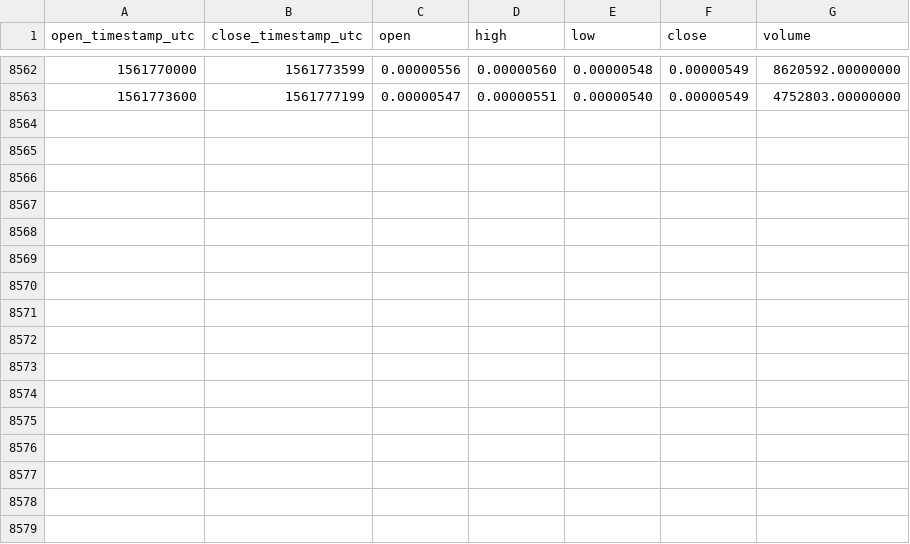
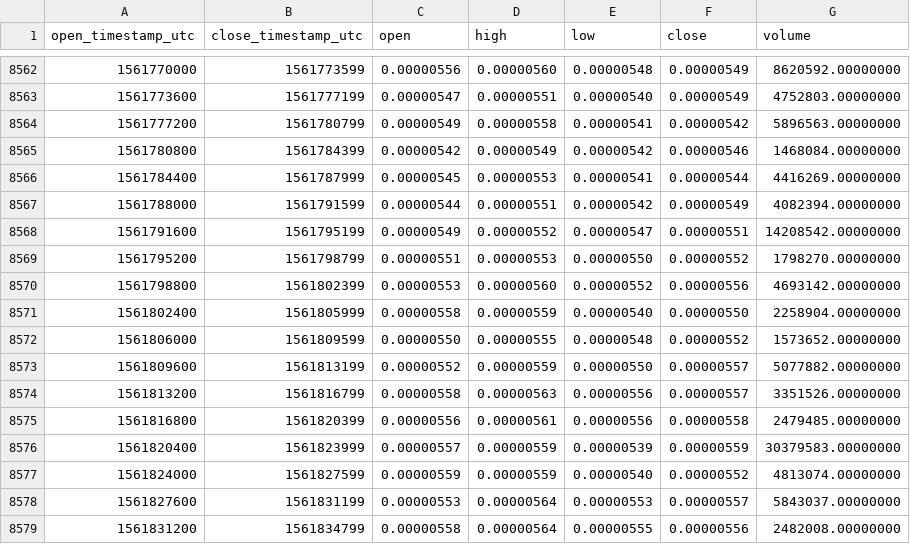
Before and after one commit to cryptobigbro/binance-DENTETH, a CSV file: binance-DENTETH-1h.csv, drawn as a sheet; only a part is shown, gaps mark what is left out.

Commit message:
Update OHLCV data.

```diff
--- a/binance-DENTETH-1h.csv
+++ b/binance-DENTETH-1h.csv
@@ -8563 +8563,17 @@ open_timestamp_utc,close_timestamp_utc,open,high,low,close,volume
 1561773600,1561777199,0.00000547,0.00000551,0.00000540,0.00000549,4752803.00000000
+1561777200,1561780799,0.00000549,0.00000558,0.00000541,0.00000542,5896563.00000000
+1561780800,1561784399,0.00000542,0.00000549,0.00000542,0.00000546,1468084.00000000
+1561784400,1561787999,0.00000545,0.00000553,0.00000541,0.00000544,4416269.00000000
+1561788000,1561791599,0.00000544,0.00000551,0.00000542,0.00000549,4082394.00000000
+1561791600,1561795199,0.00000549,0.00000552,0.00000547,0.00000551,14208542.00000000
+1561795200,1561798799,0.00000551,0.00000553,0.00000550,0.00000552,1798270.00000000
+1561798800,1561802399,0.00000553,0.00000560,0.00000552,0.00000556,4693142.00000000
+1561802400,1561805999,0.00000558,0.00000559,0.00000540,0.00000550,2258904.00000000
+1561806000,1561809599,0.00000550,0.00000555,0.00000548,0.00000552,1573652.00000000
+1561809600,1561813199,0.00000552,0.00000559,0.00000550,0.00000557,5077882.00000000
+1561813200,1561816799,0.00000558,0.00000563,0.00000556,0.00000557,3351526.00000000
+1561816800,1561820399,0.00000556,0.00000561,0.00000556,0.00000558,2479485.00000000
+1561820400,1561823999,0.00000557,0.00000559,0.00000539,0.00000559,30379583.00000000
+1561824000,1561827599,0.00000559,0.00000559,0.00000540,0.00000552,4813074.00000000
+1561827600,1561831199,0.00000553,0.00000564,0.00000553,0.00000557,5843037.00000000
+1561831200,1561834799,0.00000558,0.00000564,0.00000555,0.00000556,2482008.00000000
```
